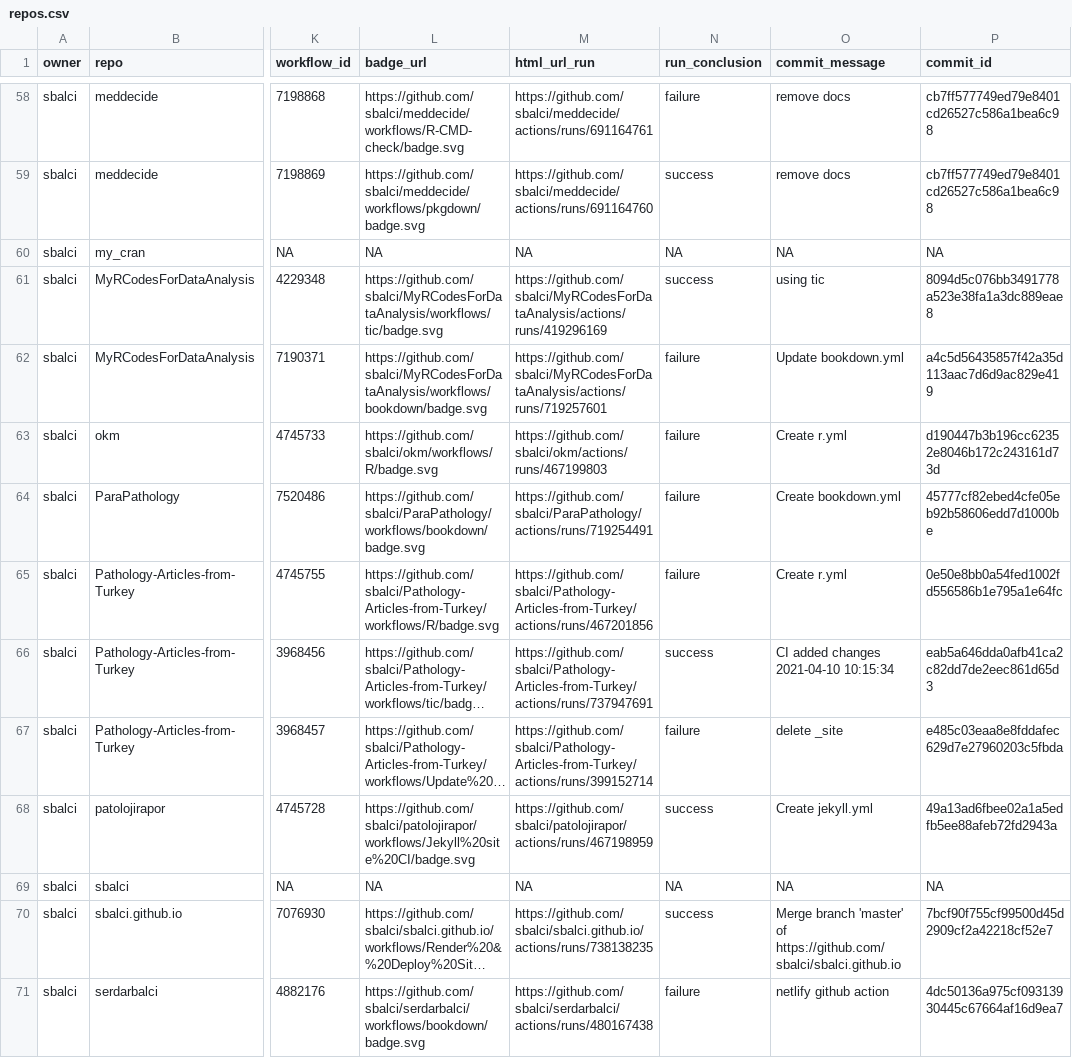
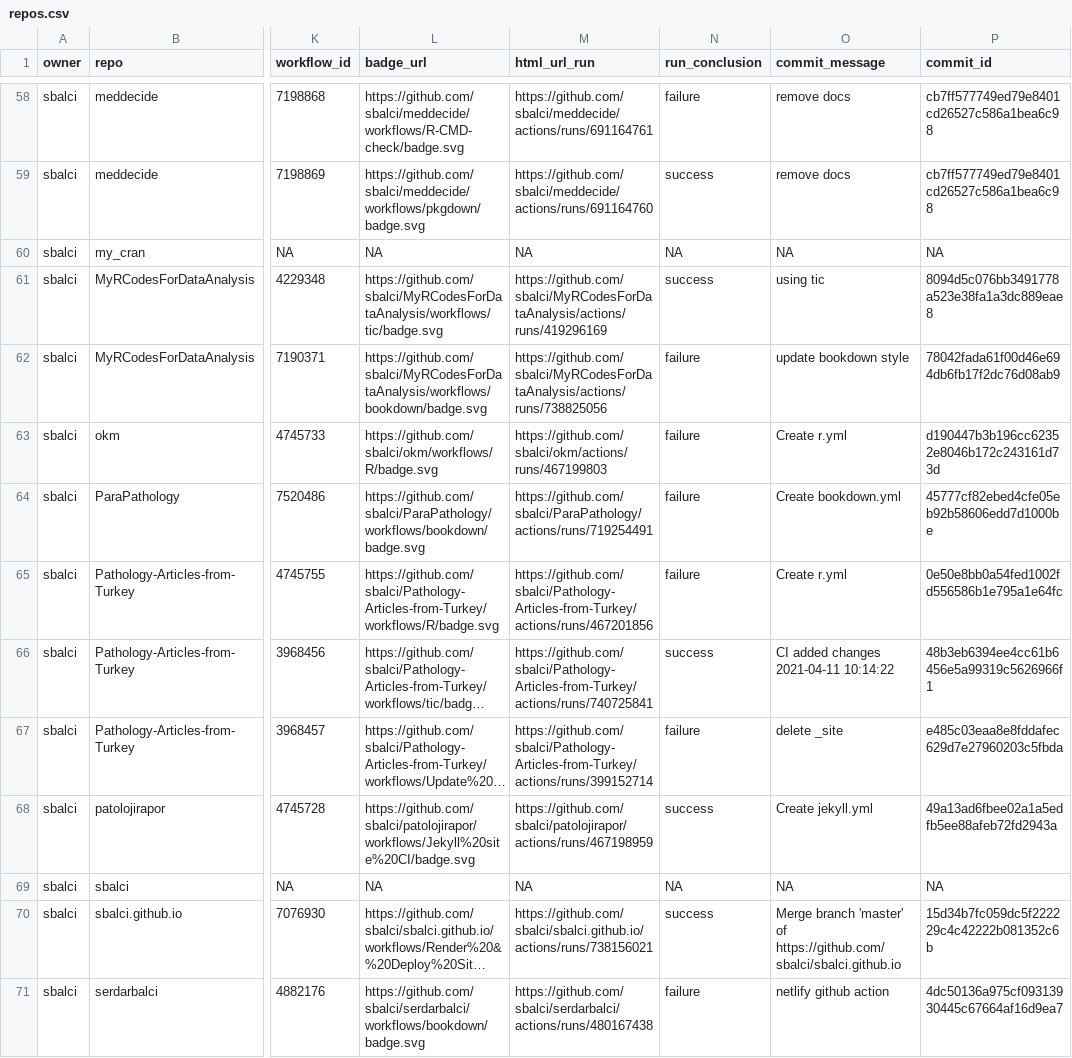
Before and after one commit to sbalci/status, a CSV file: repos.csv, drawn as a sheet; only a part is shown, gaps mark what is left out; long unchanged cells end in …; the diff names each change by its address in the sheet, - before the commit and + after, or states it on an @@ line.

```diff
--- a/repos.csv
+++ b/repos.csv
-M62 (html_url_run): https://github.com/sbalci/MyRCodesForDataAnalysis/actions/runs/719257601
+M62 (html_url_run): https://github.com/sbalci/MyRCodesForDataAnalysis/actions/runs/738825056
-O62 (commit_message): Update bookdown.yml
+O62 (commit_message): update bookdown style
-P62 (commit_id): a4c5d56435857f42a35d113aac7d6d9ac829e419
+P62 (commit_id): 78042fada61f00d46e694db6fb17f2dc76d08ab9
-M66 (html_url_run): https://github.com/sbalci/Pathology-Articles-from-Turkey/actions/runs/737947691
+M66 (html_url_run): https://github.com/sbalci/Pathology-Articles-from-Turkey/actions/runs/740725841
-O66 (commit_message): CI added changes 2021-04-10 10:15:34
+O66 (commit_message): CI added changes 2021-04-11 10:14:22
-P66 (commit_id): eab5a646dda0afb41ca2c82dd7de2eec861d65d3
+P66 (commit_id): 48b3eb6394ee4cc61b6456e5a99319c5626966f1
-M70 (html_url_run): https://github.com/sbalci/sbalci.github.io/actions/runs/738138235
+M70 (html_url_run): https://github.com/sbalci/sbalci.github.io/actions/runs/738156021
-P70 (commit_id): 7bcf90f755cf99500d45d2909cf2a42218cf52e7
+P70 (commit_id): 15d34b7fc059dc5f222229c4c42222b081352c6b
```
Also changed, not shown: 1 other file.
